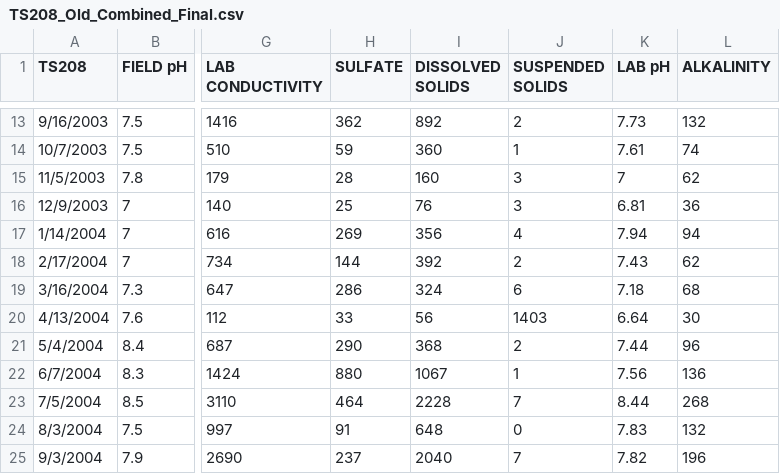
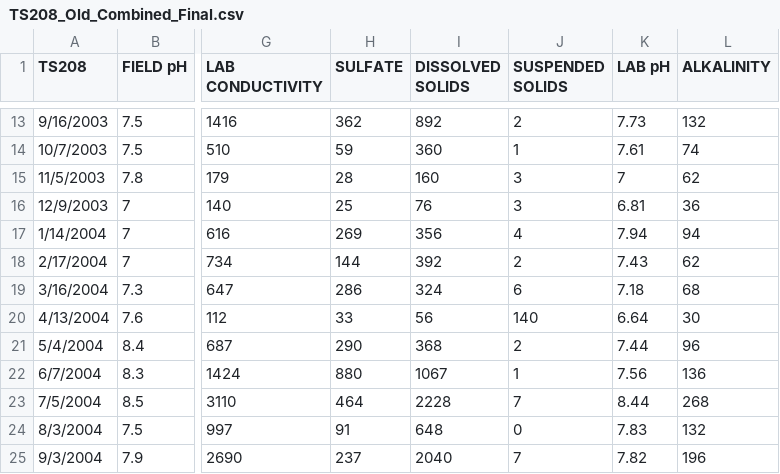
Before and after one commit to bonnerjf33/TS_Data_Web_App, a CSV file: TS_Old_Final/TS208_Old_Combined_Final.csv, drawn as a sheet; only a part is shown, gaps mark what is left out; the diff names each change by its address in the sheet, - before the commit and + after, or states it on an @@ line.

Commit message:
update nb

```diff
--- a/TS_Old_Final/TS208_Old_Combined_Final.csv
+++ b/TS_Old_Final/TS208_Old_Combined_Final.csv
-J20 (SUSPENDED SOLIDS): 1403
+J20 (SUSPENDED SOLIDS): 140
```
